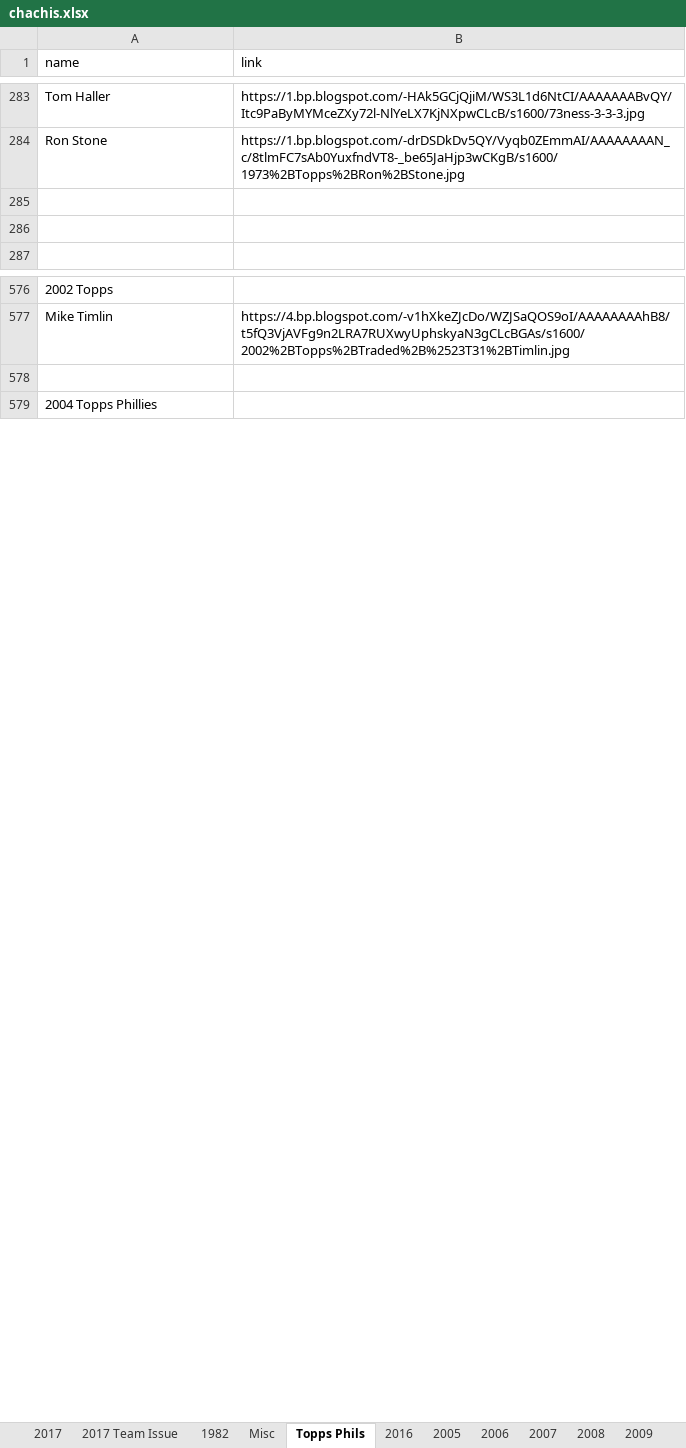
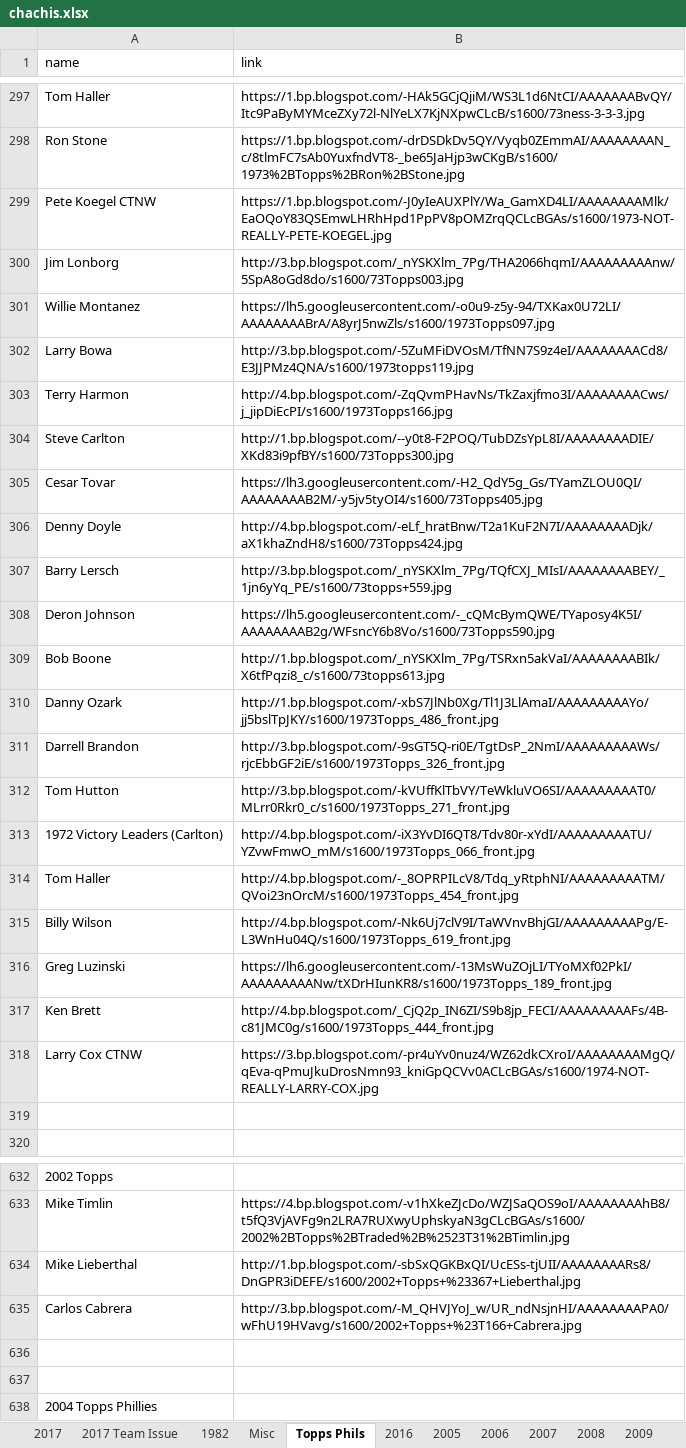
Before and after one commit to Wolfbane50/myApp, an Excel workbook: chachis.xlsx, sheet Topps Phils, drawn as a sheet; only a part is shown, gaps mark what is left out; values as stored, in another font and other column widths than the file's, no borders; addresses are those after the commit; the diff covers the shown part only; the diff names each change by its address in the sheet, - before the commit and + after, or states it on an @@ line.

```diff
--- a/chachis.xlsx (sheet Topps Phils)
+++ b/chachis.xlsx (sheet Topps Phils)
-row 299: (empty)
+row 299: Pete Koegel CTNW | https://1.bp.blogspot.com/-J0yIeAUXPlY/Wa_GamXD4LI/AAAAAAAAMlk/EaOQoY83QSEmwLHRhHpd1PpPV8pOMZrqQCLcBGAs/s1600/1973-NOT-REALLY-PETE-KOEGEL.jpg
+row 300: Jim Lonborg | http://3.bp.blogspot.com/_nYSKXlm_7Pg/THA2066hqmI/AAAAAAAAAnw/5SpA8oGd8do/s1600/73Topps003.jpg
+row 301: Willie Montanez | https://lh5.googleusercontent.com/-o0u9-z5y-94/TXKax0U72LI/AAAAAAAABrA/A8yrJ5nwZls/s1600/1973Topps097.jpg
+row 302: Larry Bowa | http://3.bp.blogspot.com/-5ZuMFiDVOsM/TfNN7S9z4eI/AAAAAAAACd8/E3JJPMz4QNA/s1600/1973topps119.jpg
+row 303: Terry Harmon | http://4.bp.blogspot.com/-ZqQvmPHavNs/TkZaxjfmo3I/AAAAAAAACws/j_jipDiEcPI/s1600/1973Topps166.jpg
+row 304: Steve Carlton | http://1.bp.blogspot.com/--y0t8-F2POQ/TubDZsYpL8I/AAAAAAAADIE/XKd83i9pfBY/s1600/73Topps300.jpg
+row 305: Cesar Tovar | https://lh3.googleusercontent.com/-H2_QdY5g_Gs/TYamZLOU0QI/AAAAAAAAB2M/-y5jv5tyOI4/s1600/73Topps405.jpg
+row 306: Denny Doyle | http://4.bp.blogspot.com/-eLf_hratBnw/T2a1KuF2N7I/AAAAAAAADjk/aX1khaZndH8/s1600/73Topps424.jpg
+row 307: Barry Lersch | http://3.bp.blogspot.com/_nYSKXlm_7Pg/TQfCXJ_MIsI/AAAAAAAABEY/_1jn6yYq_PE/s1600/73topps+559.jpg
+row 308: Deron Johnson | https://lh5.googleusercontent.com/-_cQMcBymQWE/TYaposy4K5I/AAAAAAAAB2g/WFsncY6b8Vo/s1600/73Topps590.jpg
+row 309: Bob Boone | http://1.bp.blogspot.com/_nYSKXlm_7Pg/TSRxn5akVaI/AAAAAAAABIk/X6tfPqzi8_c/s1600/73topps613.jpg
+row 310: Danny Ozark | http://1.bp.blogspot.com/-xbS7JlNb0Xg/Tl1J3LlAmaI/AAAAAAAAAYo/jj5bslTpJKY/s1600/1973Topps_486_front.jpg
+row 311: Darrell Brandon | http://3.bp.blogspot.com/-9sGT5Q-ri0E/TgtDsP_2NmI/AAAAAAAAAWs/rjcEbbGF2iE/s1600/1973Topps_326_front.jpg
+row 312: Tom Hutton | http://3.bp.blogspot.com/-kVUffKlTbVY/TeWkluVO6SI/AAAAAAAAAT0/MLrr0Rkr0_c/s1600/1973Topps_271_front.jpg
+row 313: 1972 Victory Leaders (Carlton) | http://4.bp.blogspot.com/-iX3YvDI6QT8/Tdv80r-xYdI/AAAAAAAAATU/YZvwFmwO_mM/s1600/1973Topps_066_front.jpg
+row 314: Tom Haller | http://4.bp.blogspot.com/-_8OPRPILcV8/Tdq_yRtphNI/AAAAAAAAATM/QVoi23nOrcM/s1600/1973Topps_454_front.jpg
+row 315: Billy Wilson | http://4.bp.blogspot.com/-Nk6Uj7clV9I/TaWVnvBhjGI/AAAAAAAAAPg/E-L3WnHu04Q/s1600/1973Topps_619_front.jpg
+row 316: Greg Luzinski | https://lh6.googleusercontent.com/-13MsWuZOjLI/TYoMXf02PkI/AAAAAAAAANw/tXDrHIunKR8/s1600/1973Topps_189_front.jpg
+row 317: Ken Brett | http://4.bp.blogspot.com/_CjQ2p_IN6ZI/S9b8jp_FECI/AAAAAAAAAFs/4B-c81JMC0g/s1600/1973Topps_444_front.jpg
+row 318: Larry Cox CTNW | https://3.bp.blogspot.com/-pr4uYv0nuz4/WZ62dkCXroI/AAAAAAAAMgQ/qEva-qPmuJkuDrosNmn93_kniGpQCVv0ACLcBGAs/s1600/1974-NOT-REALLY-LARRY-COX.jpg
+row 634: Mike Lieberthal | http://1.bp.blogspot.com/-sbSxQGKBxQI/UcESs-tjUII/AAAAAAAARs8/DnGPR3iDEFE/s1600/2002+Topps+%23367+Lieberthal.jpg
+row 635: Carlos Cabrera | http://3.bp.blogspot.com/-M_QHVJYoJ_w/UR_ndNsjnHI/AAAAAAAAPA0/wFhU19HVavg/s1600/2002+Topps+%23T166+Cabrera.jpg
+row 636: (empty)
```
Also changed, not shown: 46 added rows, 1 removed row and 13 edited cells elsewhere in this sheet, sheet 1982, sheet Misc, sheet 2017, other sheet tabs, 7 other files.
